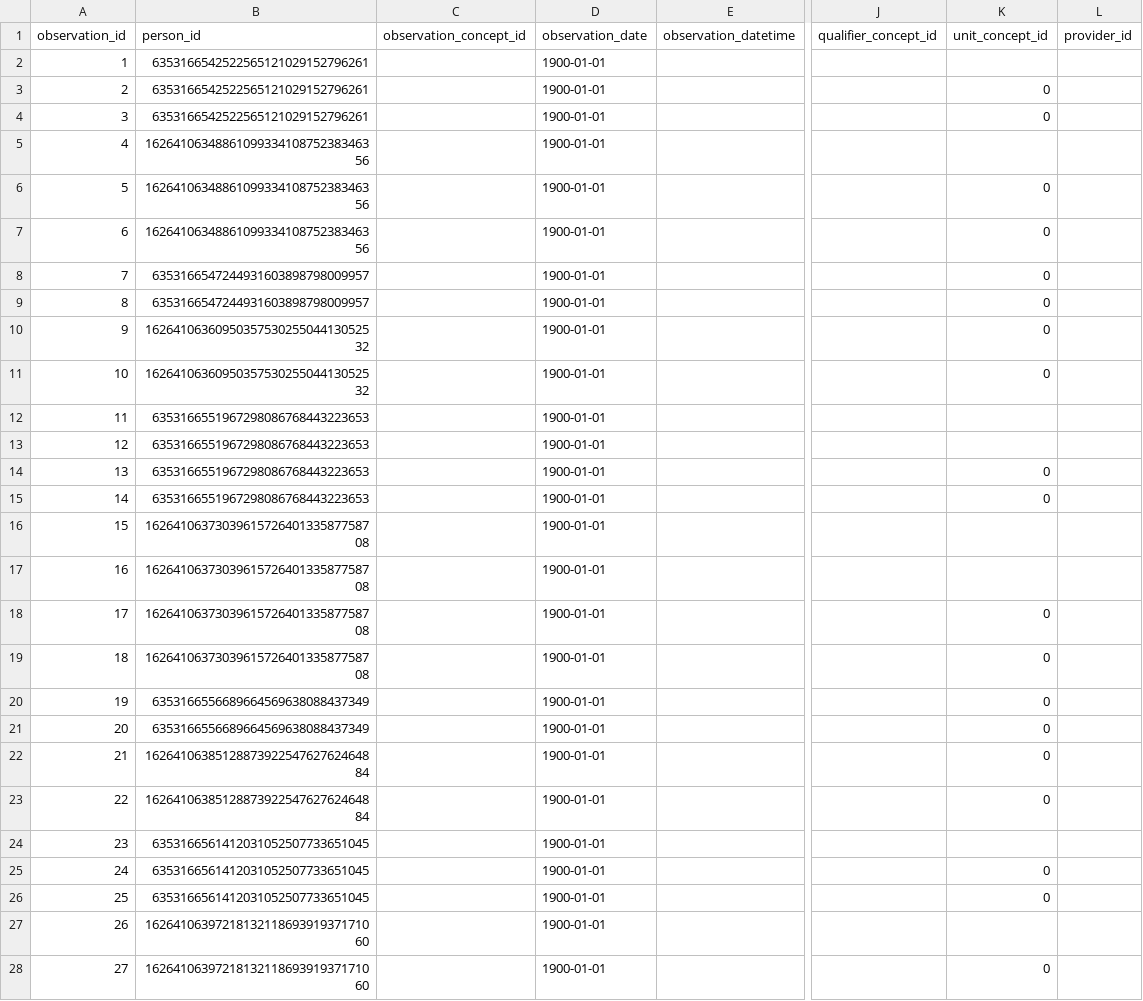
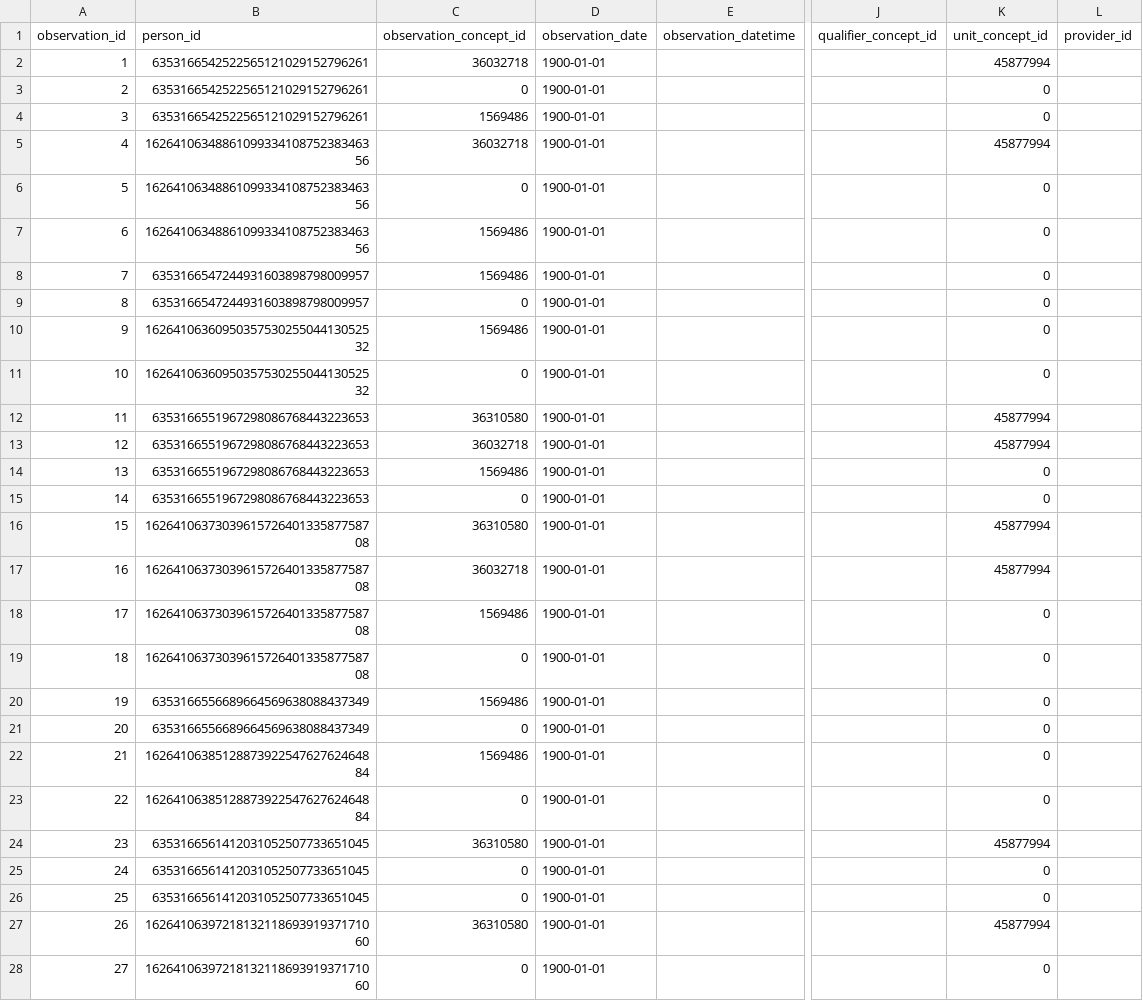
Before and after one commit to CNAG-Biomedical-Informatics/convert-pheno, a CSV file: t/csv2omop/out/csv_OBSERVATION.csv, drawn as a sheet; only a part is shown, gaps mark what is left out; the diff covers the shown part only; the diff names each change by its address in the sheet, - before the commit and + after, or states it on an @@ line.

```diff
--- a/t/csv2omop/out/csv_OBSERVATION.csv
+++ b/t/csv2omop/out/csv_OBSERVATION.csv
-C2 (observation_concept_id): (empty)
+C2 (observation_concept_id): 36032718
-K2 (unit_concept_id): (empty)
+K2 (unit_concept_id): 45877994
-C3 (observation_concept_id): (empty)
+C3 (observation_concept_id): 0
-C4 (observation_concept_id): (empty)
+C4 (observation_concept_id): 1569486
-C5 (observation_concept_id): (empty)
+C5 (observation_concept_id): 36032718
-K5 (unit_concept_id): (empty)
+K5 (unit_concept_id): 45877994
-C6 (observation_concept_id): (empty)
+C6 (observation_concept_id): 0
-C7:C8 (observation_concept_id): (empty)
+C7:C8 (observation_concept_id): 1569486
-C9 (observation_concept_id): (empty)
+C9 (observation_concept_id): 0
-C10 (observation_concept_id): (empty)
+C10 (observation_concept_id): 1569486
-C11 (observation_concept_id): (empty)
+C11 (observation_concept_id): 0
-C12 (observation_concept_id): (empty)
+C12 (observation_concept_id): 36310580
-K12:K13 (unit_concept_id): (empty)
+K12:K13 (unit_concept_id): 45877994
-C13 (observation_concept_id): (empty)
+C13 (observation_concept_id): 36032718
-C14 (observation_concept_id): (empty)
+C14 (observation_concept_id): 1569486
-C15 (observation_concept_id): (empty)
+C15 (observation_concept_id): 0
-C16 (observation_concept_id): (empty)
+C16 (observation_concept_id): 36310580
-K16:K17 (unit_concept_id): (empty)
+K16:K17 (unit_concept_id): 45877994
-C17 (observation_concept_id): (empty)
+C17 (observation_concept_id): 36032718
-C18 (observation_concept_id): (empty)
+C18 (observation_concept_id): 1569486
-C19 (observation_concept_id): (empty)
+C19 (observation_concept_id): 0
-C20 (observation_concept_id): (empty)
+C20 (observation_concept_id): 1569486
-C21 (observation_concept_id): (empty)
+C21 (observation_concept_id): 0
-C22 (observation_concept_id): (empty)
+C22 (observation_concept_id): 1569486
-C23 (observation_concept_id): (empty)
+C23 (observation_concept_id): 0
-C24 (observation_concept_id): (empty)
+C24 (observation_concept_id): 36310580
-K24 (unit_concept_id): (empty)
+K24 (unit_concept_id): 45877994
-C25:C26 (observation_concept_id): (empty)
+C25:C26 (observation_concept_id): 0
-C27 (observation_concept_id): (empty)
+C27 (observation_concept_id): 36310580
-K27 (unit_concept_id): (empty)
+K27 (unit_concept_id): 45877994
-C28 (observation_concept_id): (empty)
+C28 (observation_concept_id): 0
```
Also changed, not shown: 37 edited cells elsewhere in this file, t/csv2bff/in/csv_data.csv, t/csv2omop/out/csv_CONDITION_OCCURRENCE.csv, 9 other files.
